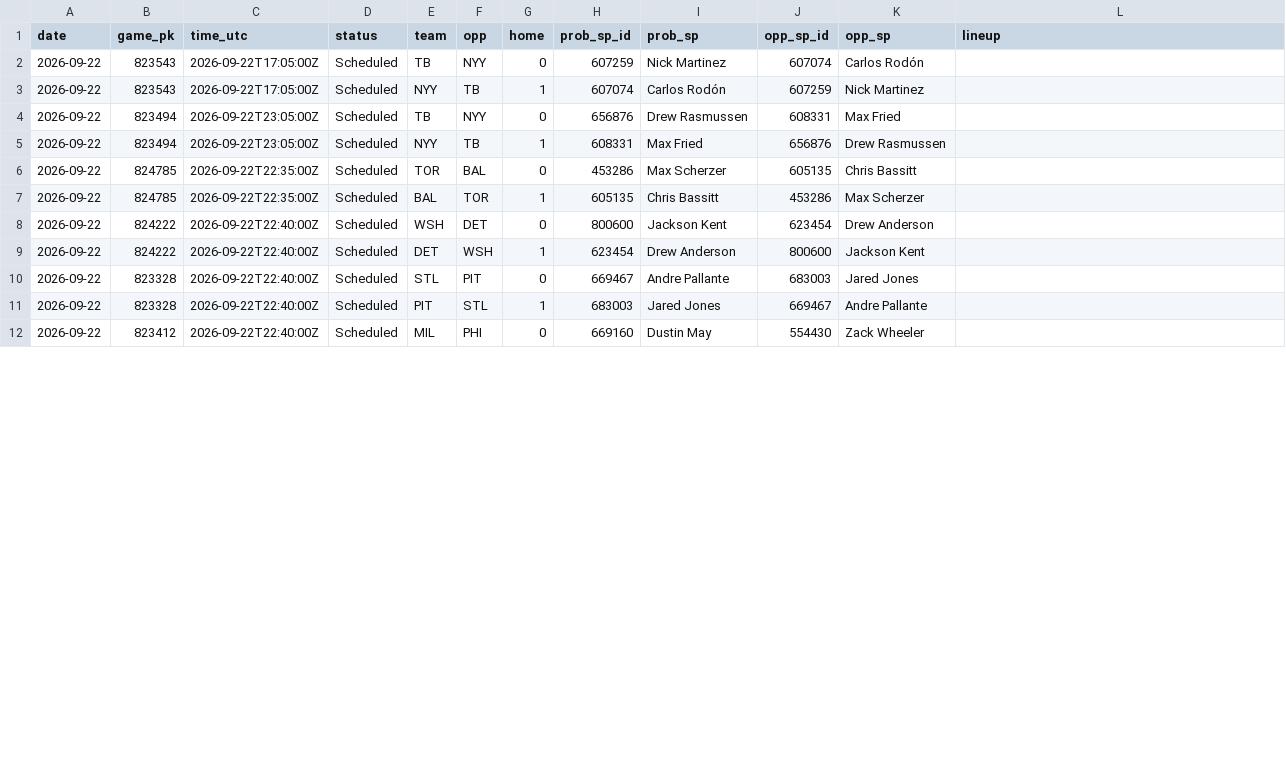
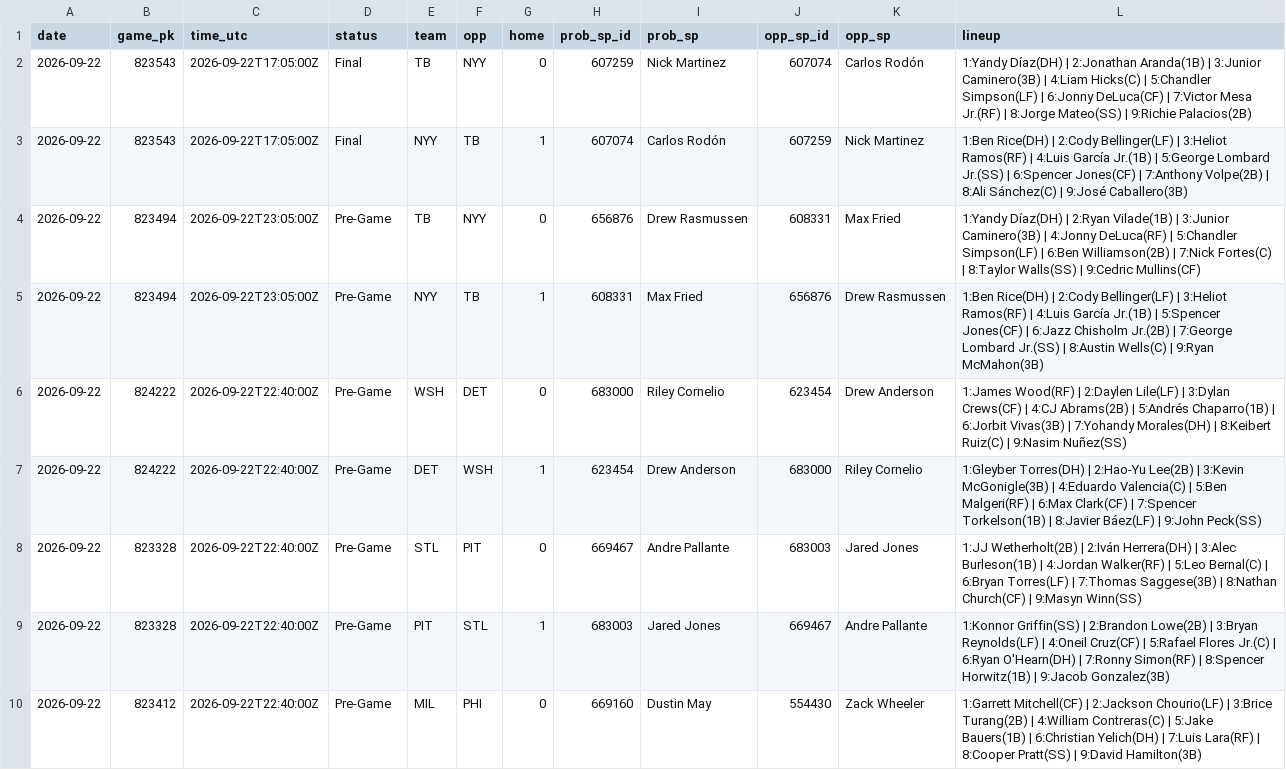
Before and after one commit to coinflipatm/ud-mlb-data, a CSV file: data/schedule/2026-09-22.csv, drawn as a sheet; only a part is shown; the diff covers the shown part only.

Commit message:
data 2026-09-22T22:04Z

```diff
--- a/data/schedule/2026-09-22.csv
+++ b/data/schedule/2026-09-22.csv
@@ -1,12 +1,10 @@
 date,game_pk,time_utc,status,team,opp,home,prob_sp_id,prob_sp,opp_sp_id,opp_sp,lineup
-2026-09-22,823543,2026-09-22T17:05:00Z,Scheduled,TB,NYY,0,607259,Nick Martinez,607074,Carlos Rodón,
-2026-09-22,823543,2026-09-22T17:05:00Z,Scheduled,NYY,TB,1,607074,Carlos Rodón,607259,Nick Martinez,
-2026-09-22,823494,2026-09-22T23:05:00Z,Scheduled,TB,NYY,0,656876,Drew Rasmussen,608331,Max Fried,
-2026-09-22,823494,2026-09-22T23:05:00Z,Scheduled,NYY,TB,1,608331,Max Fried,656876,Drew Rasmussen,
-2026-09-22,824785,2026-09-22T22:35:00Z,Scheduled,TOR,BAL,0,453286,Max Scherzer,605135,Chris Bassitt,
-2026-09-22,824785,2026-09-22T22:35:00Z,Scheduled,BAL,TOR,1,605135,Chris Bassitt,453286,Max Scherzer,
-2026-09-22,824222,2026-09-22T22:40:00Z,Scheduled,WSH,DET,0,800600,Jackson Kent,623454,Drew Anderson,
-2026-09-22,824222,2026-09-22T22:40:00Z,Scheduled,DET,WSH,1,623454,Drew Anderson,800600,Jackson Kent,
-2026-09-22,823328,2026-09-22T22:40:00Z,Scheduled,STL,PIT,0,669467,Andre Pallante,683003,Jared Jones,
-2026-09-22,823328,2026-09-22T22:40:00Z,Scheduled,PIT,STL,1,683003,Jared Jones,669467,Andre Pallante,
-2026-09-22,823412,2026-09-22T22:40:00Z,Scheduled,MIL,PHI,0,669160,Dustin May,554430,Zack Wheeler,
+2026-09-22,823543,2026-09-22T17:05:00Z,Final,TB,NYY,0,607259,Nick Martinez,607074,Carlos Rodón,1:Yandy Díaz(DH) | 2:Jonathan Aranda(1B) | 3:Junior Caminero(3B) | 4:Liam Hicks(C) | 5:Chandler Simpson(LF) | 6:Jonny DeLuca(CF) | 7:Victor Mesa Jr.(RF) | 8:Jorge Mateo(SS) | 9:Richie Palacios(2B)
+2026-09-22,823543,2026-09-22T17:05:00Z,Final,NYY,TB,1,607074,Carlos Rodón,607259,Nick Martinez,1:Ben Rice(DH) | 2:Cody Bellinger(LF) | 3:Heliot Ramos(RF) | 4:Luis García Jr.(1B) | 5:George Lombard Jr.(SS) | 6:Spencer Jones(CF) | 7:Anthony Volpe(2B) | 8:Ali Sánchez(C) | 9:José Caballero(3B)
+2026-09-22,823494,2026-09-22T23:05:00Z,Pre-Game,TB,NYY,0,656876,Drew Rasmussen,608331,Max Fried,1:Yandy Díaz(DH) | 2:Ryan Vilade(1B) | 3:Junior Caminero(3B) | 4:Jonny DeLuca(RF) | 5:Chandler Simpson(LF) | 6:Ben Williamson(2B) | 7:Nick Fortes(C) | 8:Taylor Walls(SS) | 9:Cedric Mullins(CF)
+2026-09-22,823494,2026-09-22T23:05:00Z,Pre-Game,NYY,TB,1,608331,Max Fried,656876,Drew Rasmussen,1:Ben Rice(DH) | 2:Cody Bellinger(LF) | 3:Heliot Ramos(RF) | 4:Luis García Jr.(1B) | 5:Spencer Jones(CF) | 6:Jazz Chisholm Jr.(2B) | 7:George Lombard Jr.(SS) | 8:Austin Wells(C) | 9:Ryan McMahon(3B)
+2026-09-22,824222,2026-09-22T22:40:00Z,Pre-Game,WSH,DET,0,683000,Riley Cornelio,623454,Drew Anderson,1:James Wood(RF) | 2:Daylen Lile(LF) | 3:Dylan Crews(CF) | 4:CJ Abrams(2B) | 5:Andrés Chaparro(1B) | 6:Jorbit Vivas(3B) | 7:Yohandy Morales(DH) | 8:Keibert Ruiz(C) | 9:Nasim Nuñez(SS)
+2026-09-22,824222,2026-09-22T22:40:00Z,Pre-Game,DET,WSH,1,623454,Drew Anderson,683000,Riley Cornelio,1:Gleyber Torres(DH) | 2:Hao-Yu Lee(2B) | 3:Kevin McGonigle(3B) | 4:Eduardo Valencia(C) | 5:Ben Malgeri(RF) | 6:Max Clark(CF) | 7:Spencer Torkelson(1B) | 8:Javier Báez(LF) | 9:John Peck(SS)
+2026-09-22,823328,2026-09-22T22:40:00Z,Pre-Game,STL,PIT,0,669467,Andre Pallante,683003,Jared Jones,1:JJ Wetherholt(2B) | 2:Iván Herrera(DH) | 3:Alec Burleson(1B) | 4:Jordan Walker(RF) | 5:Leo Bernal(C) | 6:Bryan Torres(LF) | 7:Thomas Saggese(3B) | 8:Nathan Church(CF) | 9:Masyn Winn(SS)
+2026-09-22,823328,2026-09-22T22:40:00Z,Pre-Game,PIT,STL,1,683003,Jared Jones,669467,Andre Pallante,1:Konnor Griffin(SS) | 2:Brandon Lowe(2B) | 3:Bryan Reynolds(LF) | 4:Oneil Cruz(CF) | 5:Rafael Flores Jr.(C) | 6:Ryan O'Hearn(DH) | 7:Ronny Simon(RF) | 8:Spencer Horwitz(1B) | 9:Jacob Gonzalez(3B)
+2026-09-22,823412,2026-09-22T22:40:00Z,Pre-Game,MIL,PHI,0,669160,Dustin May,554430,Zack Wheeler,1:Garrett Mitchell(CF) | 2:Jackson Chourio(LF) | 3:Brice Turang(2B) | 4:William Contreras(C) | 5:Jake Bauers(1B) | 6:Christian Yelich(DH) | 7:Luis Lara(RF) | 8:Cooper Pratt(SS) | 9:David Hamilton(3B)
```
Also changed, not shown: 2 added rows and 42 edited cells elsewhere in this file.
